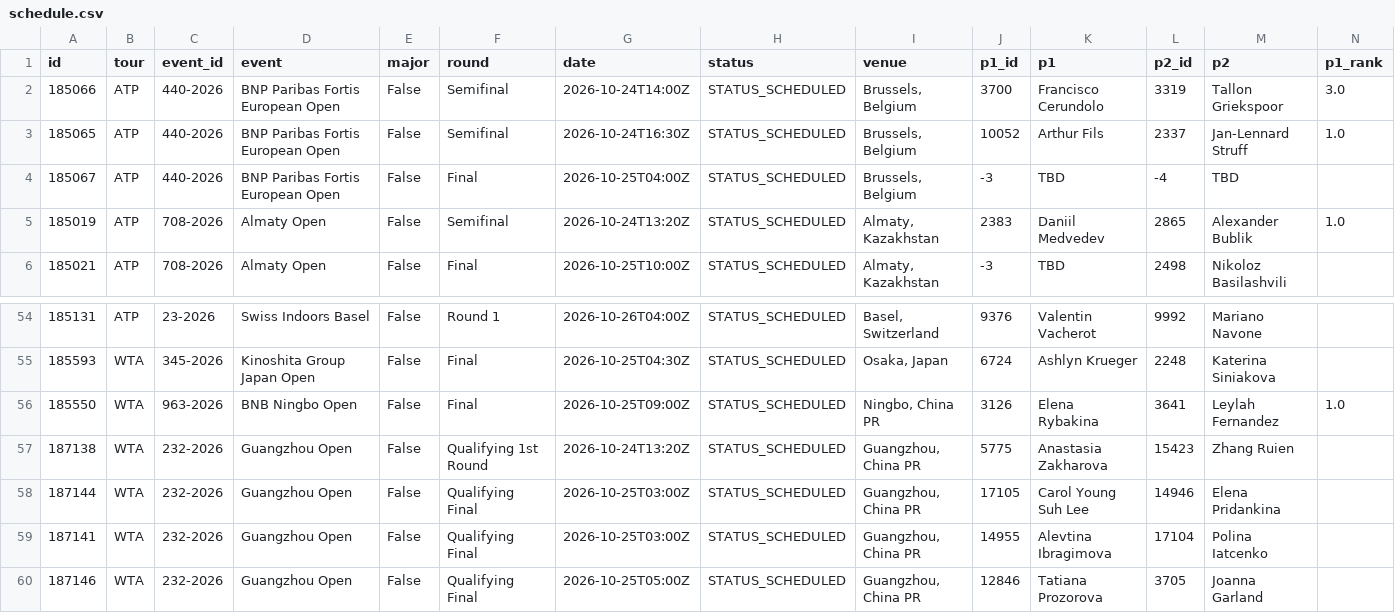
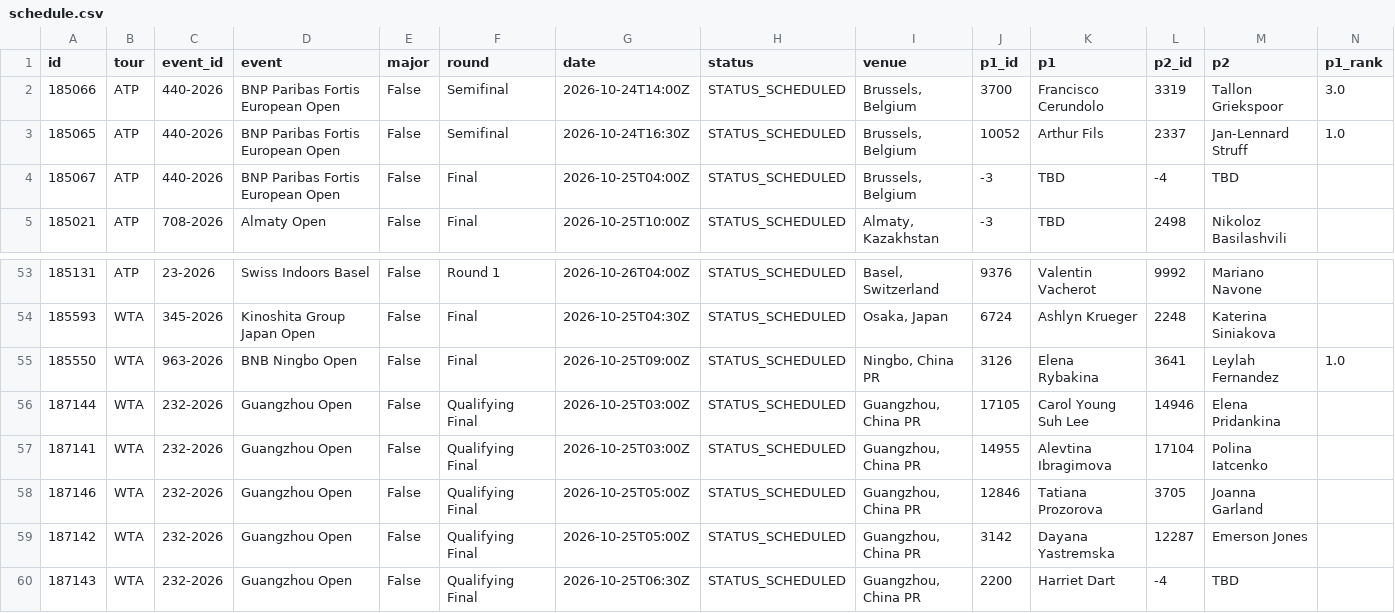
Before and after one commit to tessoncharles-sys/paris-data, a CSV file: data/raw/tennis/schedule.csv, drawn as a sheet; only a part is shown, gaps mark what is left out; the shorter side is filled out with more unchanged rows; rows hold the shown columns only; the diff names each change by its address in the sheet, - before the commit and + after, or states it on an @@ line.

```diff
--- a/data/raw/tennis/schedule.csv
+++ b/data/raw/tennis/schedule.csv
-row 5: 185019 | ATP | 708-2026 | Almaty Open | False | Semifinal | 2026-10-24T13:20Z | STATUS_SCHEDULED | Almaty, Kazakhstan | 2383 | Daniil Medvedev | 2865 | Alexander Bublik | 1.0
-row 57: 187138 | WTA | 232-2026 | Guangzhou Open | False | Qualifying 1st Round | 2026-10-24T13:20Z | STATUS_SCHEDULED | Guangzhou, China PR | 5775 | Anastasia Zakharova | 15423 | Zhang Ruien
```
Also changed, not shown: 2 other files.
